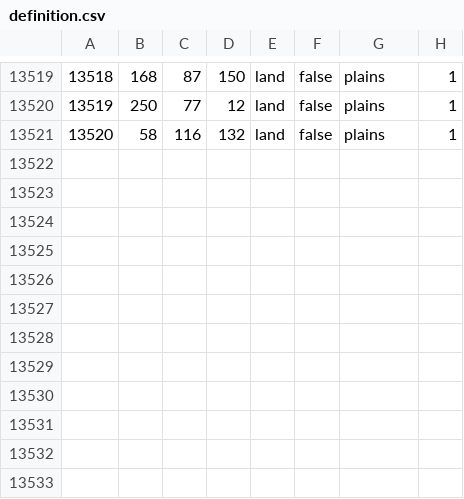
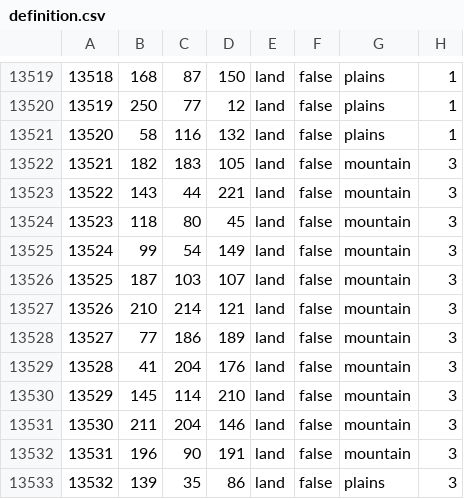
Before and after one commit to LEE117-boo/3578138010, a CSV file: map/definition.csv, drawn as a sheet; only a part is shown, gaps mark what is left out.

```diff
--- a/map/definition.csv
+++ b/map/definition.csv
@@ -13521 +13521,13 @@
 13520;58;116;132;land;false;plains;1
+13521;182;183;105;land;false;mountain;3
+13522;143;44;221;land;false;mountain;3
+13523;118;80;45;land;false;mountain;3
+13524;99;54;149;land;false;mountain;3
+13525;187;103;107;land;false;mountain;3
+13526;210;214;121;land;false;mountain;3
+13527;77;186;189;land;false;mountain;3
+13528;41;204;176;land;false;mountain;3
+13529;145;114;210;land;false;mountain;3
+13530;211;204;146;land;false;mountain;3
+13531;196;90;191;land;false;mountain;3
+13532;139;35;86;land;false;plains;3
```
Also changed, not shown: 4 other files.
